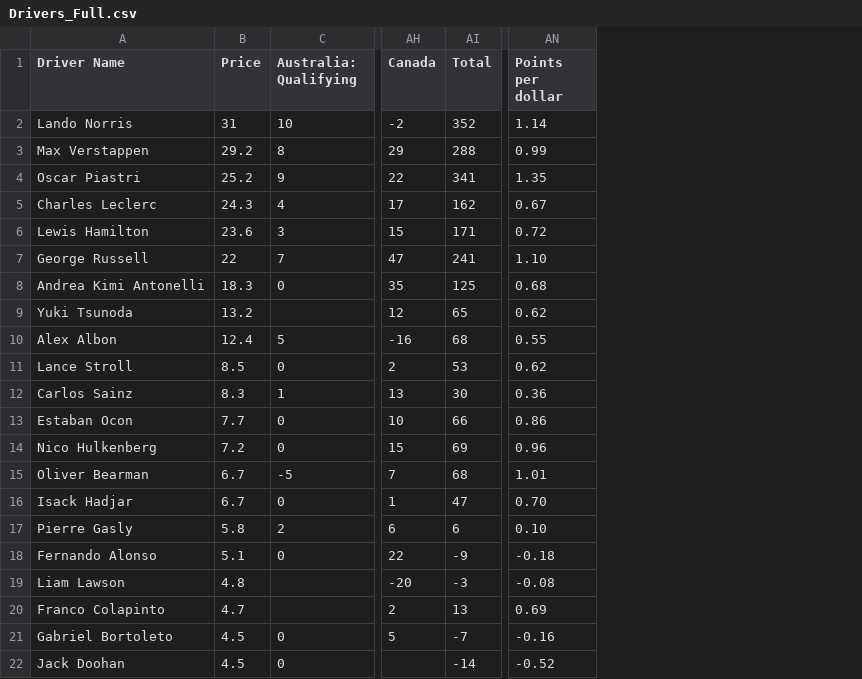
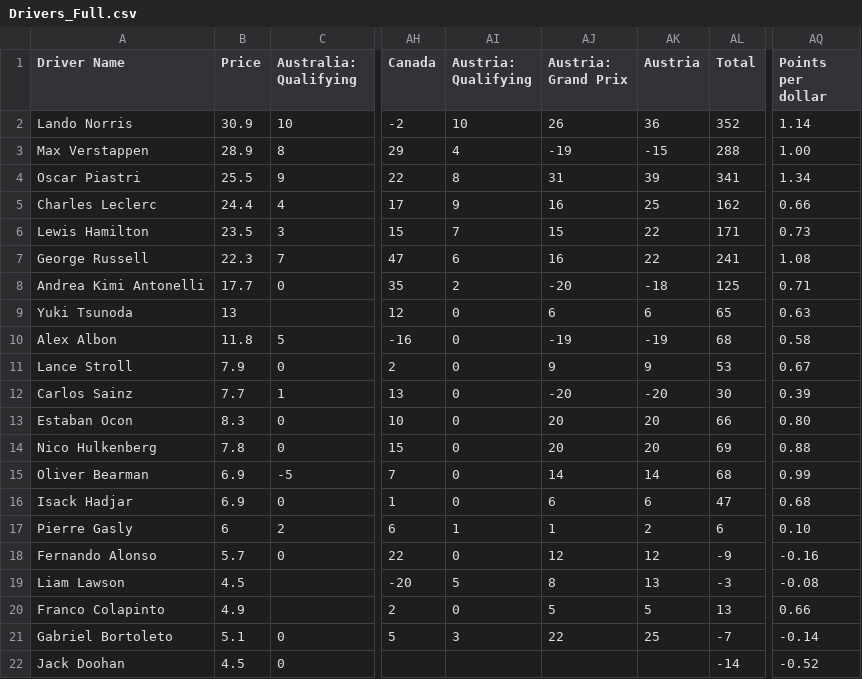
Before and after one commit to AelinaXY/F1-Point-Calc, a CSV file: src/main/resources/Drivers_Full.csv, drawn as a sheet; only a part is shown, gaps mark what is left out; addresses are those after the commit; the diff names each change by its address in the sheet, - before the commit and + after, or states it on an @@ line.

Commit message:
Clean up old csvs and update for Austria

```diff
--- a/src/main/resources/Drivers_Full.csv
+++ b/src/main/resources/Drivers_Full.csv
+column AI (Austria: Qualifying), rows 2-21: 10 | 4 | 8 | 9 | 7 | 6 | 2 | 0 | 0 | 0 | 0 | 0 | 0 | 0 | 0 | 1 | 0 | 5 | 0 | 3
+column AJ (Austria: Grand Prix), rows 2-21: 26 | -19 | 31 | 16 | 15 | 16 | -20 | 6 | -19 | 9 | -20 | 20 | 20 | 14 | 6 | 1 | 12 | 8 | 5 | 22
+column AK (Austria), rows 2-21: 36 | -15 | 39 | 25 | 22 | 22 | -18 | 6 | -19 | 9 | -20 | 20 | 20 | 14 | 6 | 2 | 12 | 13 | 5 | 25
-B2 (Price): 31
+B2 (Price): 30.9
-B3 (Price): 29.2
+B3 (Price): 28.9
-AQ3 (Points per dollar): 0.99
+AQ3 (Points per dollar): 1.00
-B4 (Price): 25.2
+B4 (Price): 25.5
-AQ4 (Points per dollar): 1.35
+AQ4 (Points per dollar): 1.34
-B5 (Price): 24.3
+B5 (Price): 24.4
-AQ5 (Points per dollar): 0.67
+AQ5 (Points per dollar): 0.66
-B6 (Price): 23.6
+B6 (Price): 23.5
-AQ6 (Points per dollar): 0.72
+AQ6 (Points per dollar): 0.73
-B7 (Price): 22
+B7 (Price): 22.3
-AQ7 (Points per dollar): 1.10
+AQ7 (Points per dollar): 1.08
-B8 (Price): 18.3
+B8 (Price): 17.7
-AQ8 (Points per dollar): 0.68
+AQ8 (Points per dollar): 0.71
-B9 (Price): 13.2
+B9 (Price): 13
-AQ9 (Points per dollar): 0.62
+AQ9 (Points per dollar): 0.63
-B10 (Price): 12.4
+B10 (Price): 11.8
-AQ10 (Points per dollar): 0.55
+AQ10 (Points per dollar): 0.58
-B11 (Price): 8.5
+B11 (Price): 7.9
-AQ11 (Points per dollar): 0.62
+AQ11 (Points per dollar): 0.67
-B12 (Price): 8.3
+B12 (Price): 7.7
-AQ12 (Points per dollar): 0.36
+AQ12 (Points per dollar): 0.39
-B13 (Price): 7.7
+B13 (Price): 8.3
-AQ13 (Points per dollar): 0.86
+AQ13 (Points per dollar): 0.80
-B14 (Price): 7.2
+B14 (Price): 7.8
-AQ14 (Points per dollar): 0.96
+AQ14 (Points per dollar): 0.88
-B15:B16 (Price): 6.7
+B15:B16 (Price): 6.9
-AQ15 (Points per dollar): 1.01
+AQ15 (Points per dollar): 0.99
-AQ16 (Points per dollar): 0.70
+AQ16 (Points per dollar): 0.68
-B17 (Price): 5.8
+B17 (Price): 6
-B18 (Price): 5.1
+B18 (Price): 5.7
-AQ18 (Points per dollar): -0.18
+AQ18 (Points per dollar): -0.16
-B19 (Price): 4.8
+B19 (Price): 4.5
-B20 (Price): 4.7
+B20 (Price): 4.9
-AQ20 (Points per dollar): 0.69
+AQ20 (Points per dollar): 0.66
-B21 (Price): 4.5
+B21 (Price): 5.1
-AQ21 (Points per dollar): -0.16
+AQ21 (Points per dollar): -0.14
```
Also changed, not shown: src/main/resources/Teams_Full.csv, 7 other files.
